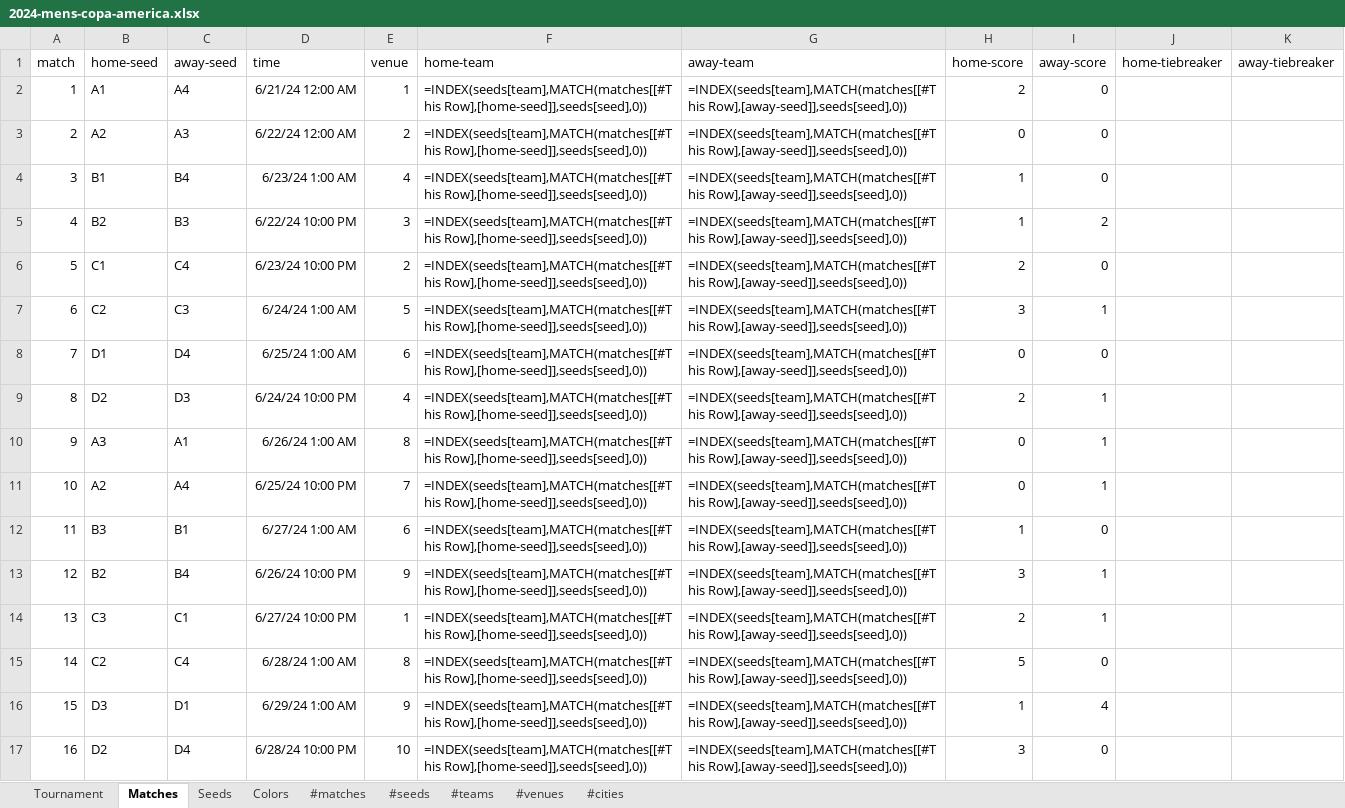
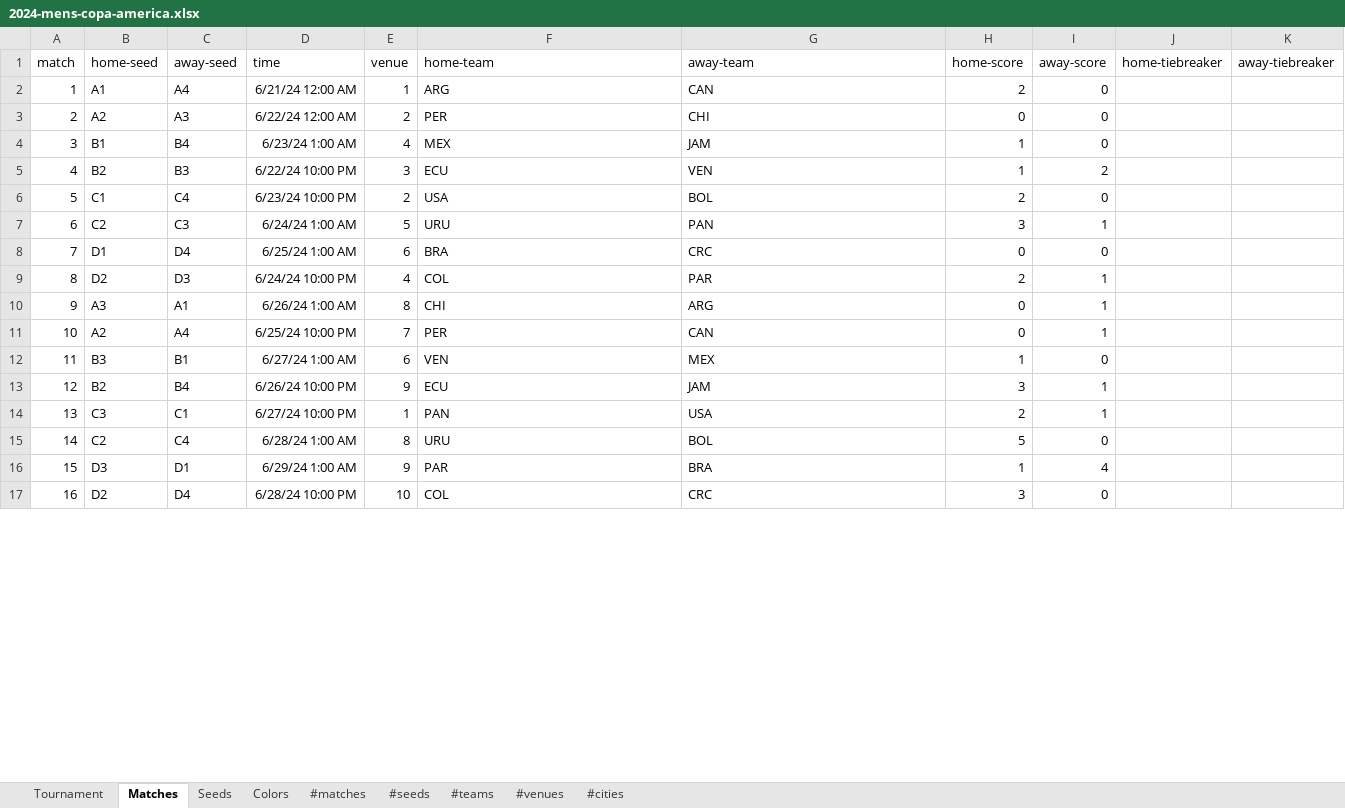
Before and after one commit to bruceoberg/soccer-tourney-poster, an Excel workbook: src/stp/database/2024-mens-copa-america.xlsx, sheet Matches, drawn as a sheet; only a part is shown; values as stored, in another font and other column widths than the file's, no borders; formulas without a stored value are shown as written; table styles not drawn; the diff covers the shown part only; the diff names each change by its address in the sheet, - before the commit and + after, or states it on an @@ line.

```diff
--- a/src/stp/database/2024-mens-copa-america.xlsx (sheet Matches)
+++ b/src/stp/database/2024-mens-copa-america.xlsx (sheet Matches)
-F2 (home-team): =INDEX(seeds[team],MATCH(matches[[#This Row],[home-seed]],seeds[seed],0))
+F2 (home-team): ARG
-G2 (away-team): =INDEX(seeds[team],MATCH(matches[[#This Row],[away-seed]],seeds[seed],0))
+G2 (away-team): CAN
-F3 (home-team): =INDEX(seeds[team],MATCH(matches[[#This Row],[home-seed]],seeds[seed],0))
+F3 (home-team): PER
-G3 (away-team): =INDEX(seeds[team],MATCH(matches[[#This Row],[away-seed]],seeds[seed],0))
+G3 (away-team): CHI
-F4 (home-team): =INDEX(seeds[team],MATCH(matches[[#This Row],[home-seed]],seeds[seed],0))
+F4 (home-team): MEX
-G4 (away-team): =INDEX(seeds[team],MATCH(matches[[#This Row],[away-seed]],seeds[seed],0))
+G4 (away-team): JAM
-F5 (home-team): =INDEX(seeds[team],MATCH(matches[[#This Row],[home-seed]],seeds[seed],0))
+F5 (home-team): ECU
-G5 (away-team): =INDEX(seeds[team],MATCH(matches[[#This Row],[away-seed]],seeds[seed],0))
+G5 (away-team): VEN
-F6 (home-team): =INDEX(seeds[team],MATCH(matches[[#This Row],[home-seed]],seeds[seed],0))
+F6 (home-team): USA
-G6 (away-team): =INDEX(seeds[team],MATCH(matches[[#This Row],[away-seed]],seeds[seed],0))
+G6 (away-team): BOL
-F7 (home-team): =INDEX(seeds[team],MATCH(matches[[#This Row],[home-seed]],seeds[seed],0))
+F7 (home-team): URU
-G7 (away-team): =INDEX(seeds[team],MATCH(matches[[#This Row],[away-seed]],seeds[seed],0))
+G7 (away-team): PAN
-F8 (home-team): =INDEX(seeds[team],MATCH(matches[[#This Row],[home-seed]],seeds[seed],0))
+F8 (home-team): BRA
-G8 (away-team): =INDEX(seeds[team],MATCH(matches[[#This Row],[away-seed]],seeds[seed],0))
+G8 (away-team): CRC
-F9 (home-team): =INDEX(seeds[team],MATCH(matches[[#This Row],[home-seed]],seeds[seed],0))
+F9 (home-team): COL
-G9 (away-team): =INDEX(seeds[team],MATCH(matches[[#This Row],[away-seed]],seeds[seed],0))
+G9 (away-team): PAR
-F10 (home-team): =INDEX(seeds[team],MATCH(matches[[#This Row],[home-seed]],seeds[seed],0))
+F10 (home-team): CHI
-G10 (away-team): =INDEX(seeds[team],MATCH(matches[[#This Row],[away-seed]],seeds[seed],0))
+G10 (away-team): ARG
-F11 (home-team): =INDEX(seeds[team],MATCH(matches[[#This Row],[home-seed]],seeds[seed],0))
+F11 (home-team): PER
-G11 (away-team): =INDEX(seeds[team],MATCH(matches[[#This Row],[away-seed]],seeds[seed],0))
+G11 (away-team): CAN
-F12 (home-team): =INDEX(seeds[team],MATCH(matches[[#This Row],[home-seed]],seeds[seed],0))
+F12 (home-team): VEN
-G12 (away-team): =INDEX(seeds[team],MATCH(matches[[#This Row],[away-seed]],seeds[seed],0))
+G12 (away-team): MEX
-F13 (home-team): =INDEX(seeds[team],MATCH(matches[[#This Row],[home-seed]],seeds[seed],0))
+F13 (home-team): ECU
-G13 (away-team): =INDEX(seeds[team],MATCH(matches[[#This Row],[away-seed]],seeds[seed],0))
+G13 (away-team): JAM
-F14 (home-team): =INDEX(seeds[team],MATCH(matches[[#This Row],[home-seed]],seeds[seed],0))
+F14 (home-team): PAN
-G14 (away-team): =INDEX(seeds[team],MATCH(matches[[#This Row],[away-seed]],seeds[seed],0))
+G14 (away-team): USA
-F15 (home-team): =INDEX(seeds[team],MATCH(matches[[#This Row],[home-seed]],seeds[seed],0))
+F15 (home-team): URU
-G15 (away-team): =INDEX(seeds[team],MATCH(matches[[#This Row],[away-seed]],seeds[seed],0))
+G15 (away-team): BOL
-F16 (home-team): =INDEX(seeds[team],MATCH(matches[[#This Row],[home-seed]],seeds[seed],0))
+F16 (home-team): PAR
-G16 (away-team): =INDEX(seeds[team],MATCH(matches[[#This Row],[away-seed]],seeds[seed],0))
+G16 (away-team): BRA
-F17 (home-team): =INDEX(seeds[team],MATCH(matches[[#This Row],[home-seed]],seeds[seed],0))
+F17 (home-team): COL
-G17 (away-team): =INDEX(seeds[team],MATCH(matches[[#This Row],[away-seed]],seeds[seed],0))
+G17 (away-team): CRC
```
Also changed, not shown: 16 edited cells elsewhere in this sheet, sheet #matches, sheet Tournament, sheet #seeds, sheet #cities, sheet #venues, src/stp/database/2018-mens-world-cup.xlsx, src/stp/database/2023-womens-world-cup.xlsx, 10 other files.
